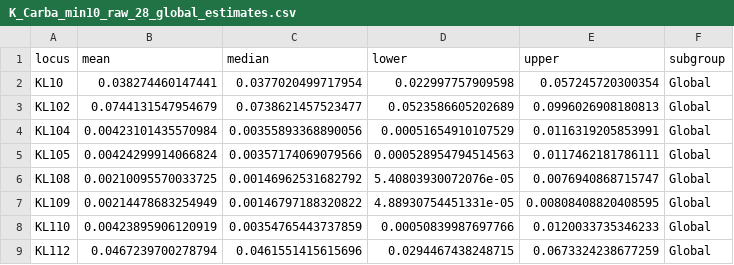
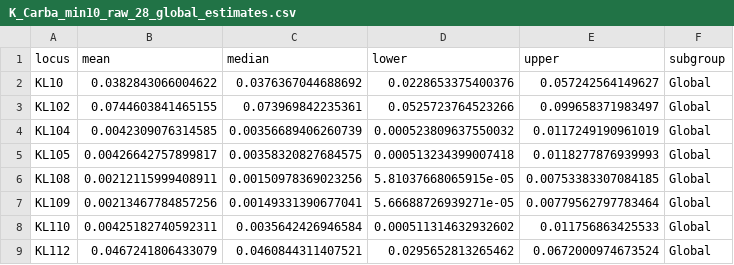
Before and after one commit to klebgenomics/KlebNNSsero, a CSV file: outputs_core/K_Carba_min10_raw_28_global_estimates.csv, drawn as a sheet; only a part is shown; the diff covers the shown part only.

```diff
--- a/outputs_core/K_Carba_min10_raw_28_global_estimates.csv
+++ b/outputs_core/K_Carba_min10_raw_28_global_estimates.csv
@@ -1,9 +1,9 @@
 "locus","mean","median","lower","upper","subgroup"
-"KL10",0.038274460147441,0.0377020499717954,0.022997757909598,0.057245720300354,"Global"
-"KL102",0.0744131547954679,0.0738621457523477,0.0523586605202689,0.0996026908180813,"Global"
-"KL104",0.00423101435570984,0.00355893368890056,0.00051654910107529,0.0116319205853991,"Global"
-"KL105",0.00424299914066824,0.00357174069079566,0.000528954794514563,0.0117462181786111,"Global"
-"KL108",0.00210095570033725,0.00146962531682792,5.40803930072076e-05,0.0076940868715747,"Global"
-"KL109",0.00214478683254949,0.00146797188320822,4.88930754451331e-05,0.00808408820408595,"Global"
-"KL110",0.00423895906120919,0.00354765443737859,0.00050839987697766,0.0120033735346233,"Global"
-"KL112",0.0467239700278794,0.0461551415615696,0.0294467438248715,0.0673324238677259,"Global"
+"KL10",0.0382843066004622,0.0376367044688692,0.0228653375400376,0.057242564149627,"Global"
+"KL102",0.0744603841465155,0.073969842235361,0.0525723764523266,0.099658371983497,"Global"
+"KL104",0.0042309076314585,0.00356689406260739,0.000523809637550032,0.0117249190961019,"Global"
+"KL105",0.00426642757899817,0.00358320827684575,0.000513234399007418,0.0118277876939993,"Global"
+"KL108",0.00212115999408911,0.00150978369023256,5.81037668065915e-05,0.00753383307084185,"Global"
+"KL109",0.00213467784857256,0.00149331390677041,5.66688726939271e-05,0.00779562797783464,"Global"
+"KL110",0.00425182740592311,0.0035642426946584,0.000511314632932602,0.011756863425533,"Global"
+"KL112",0.0467241806433079,0.0460844311407521,0.0295652813265462,0.0672000974673524,"Global"
```
Also changed, not shown: 164 edited cells elsewhere in this file, outputs_core/K_Carba_min10_adj_28_global_estimates.csv, outputs_core/K_Carba_min10_adj_28_subgroup_estimates.csv, 7 other files.
